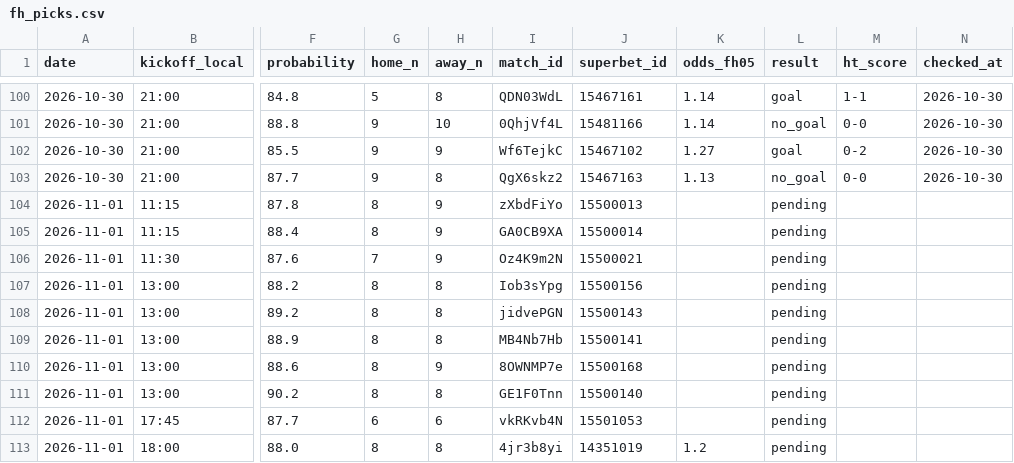
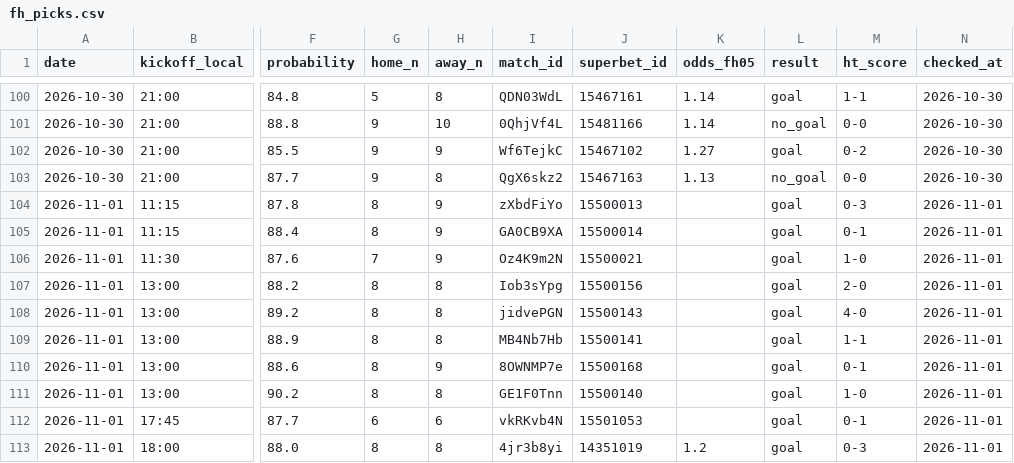
Before and after one commit to andrei0182/bet, a CSV file: data/fh_picks.csv, drawn as a sheet; only a part is shown, gaps mark what is left out; the diff names each change by its address in the sheet, - before the commit and + after, or states it on an @@ line.

```diff
--- a/data/fh_picks.csv
+++ b/data/fh_picks.csv
-L104:L113 (result): pending
+L104:L113 (result): goal
-M104 (ht_score): (empty)
+M104 (ht_score): 0-3
-N104:N113 (checked_at): (empty)
+N104:N113 (checked_at): 2026-11-01
-M105 (ht_score): (empty)
+M105 (ht_score): 0-1
-M106 (ht_score): (empty)
+M106 (ht_score): 1-0
-M107 (ht_score): (empty)
+M107 (ht_score): 2-0
-M108 (ht_score): (empty)
+M108 (ht_score): 4-0
-M109 (ht_score): (empty)
+M109 (ht_score): 1-1
-M110 (ht_score): (empty)
+M110 (ht_score): 0-1
-M111 (ht_score): (empty)
+M111 (ht_score): 1-0
-M112 (ht_score): (empty)
+M112 (ht_score): 0-1
-M113 (ht_score): (empty)
+M113 (ht_score): 0-3
```
